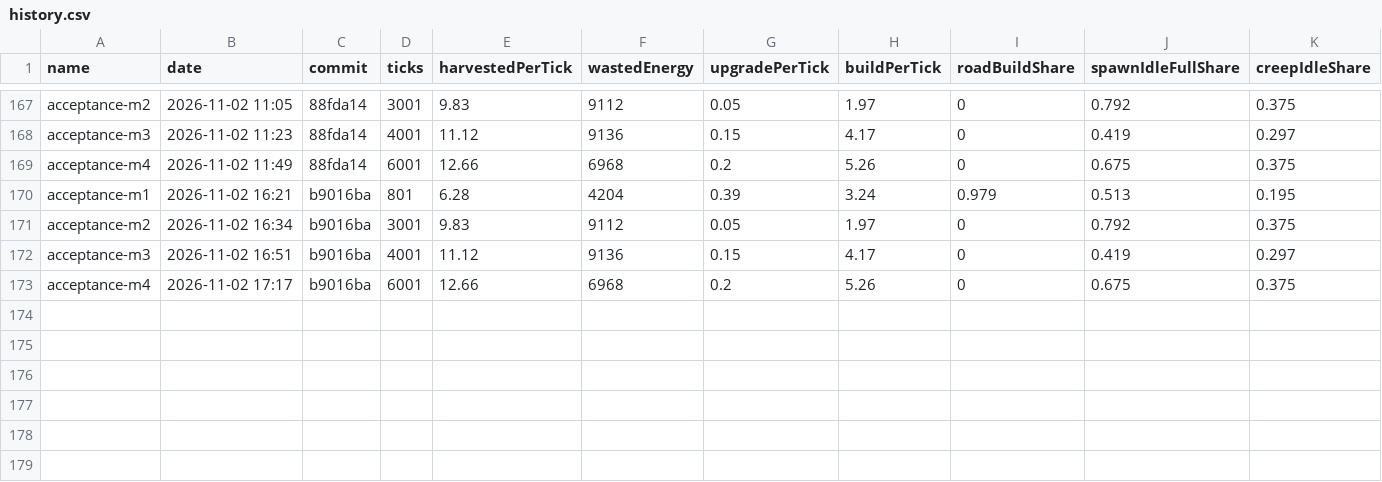
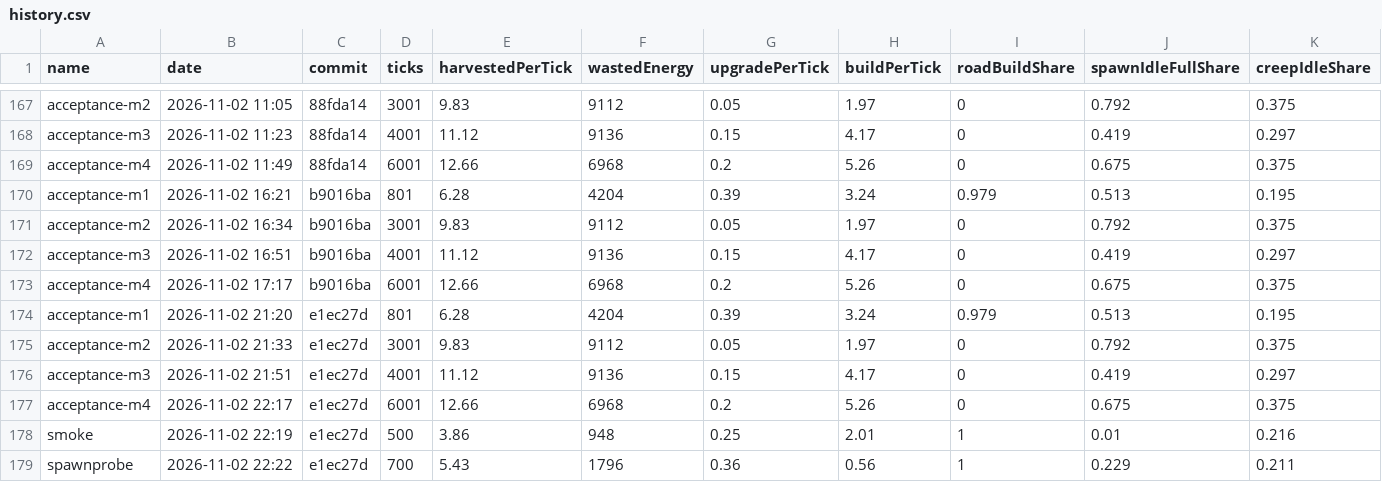
Before and after one commit to BurningBurrito/ScreepsAiSLP, a CSV file: reports/history.csv, drawn as a sheet; only a part is shown, gaps mark what is left out; rows hold the shown columns only; the diff names each change by its address in the sheet, - before the commit and + after, or states it on an @@ line.

Commit message:
chore: save report changes from previous gate run

```diff
--- a/reports/history.csv
+++ b/reports/history.csv
+row 174: acceptance-m1 | 2026-11-02 21:20 | e1ec27d | 801 | 6.28 | 4204 | 0.39 | 3.24 | 0.979 | 0.513 | 0.195
+row 175: acceptance-m2 | 2026-11-02 21:33 | e1ec27d | 3001 | 9.83 | 9112 | 0.05 | 1.97 | 0 | 0.792 | 0.375
+row 176: acceptance-m3 | 2026-11-02 21:51 | e1ec27d | 4001 | 11.12 | 9136 | 0.15 | 4.17 | 0 | 0.419 | 0.297
+row 177: acceptance-m4 | 2026-11-02 22:17 | e1ec27d | 6001 | 12.66 | 6968 | 0.2 | 5.26 | 0 | 0.675 | 0.375
+row 178: smoke | 2026-11-02 22:19 | e1ec27d | 500 | 3.86 | 948 | 0.25 | 2.01 | 1 | 0.01 | 0.216
+row 179: spawnprobe | 2026-11-02 22:22 | e1ec27d | 700 | 5.43 | 1796 | 0.36 | 0.56 | 1 | 0.229 | 0.211
```
Also changed, not shown: 7 other files.
